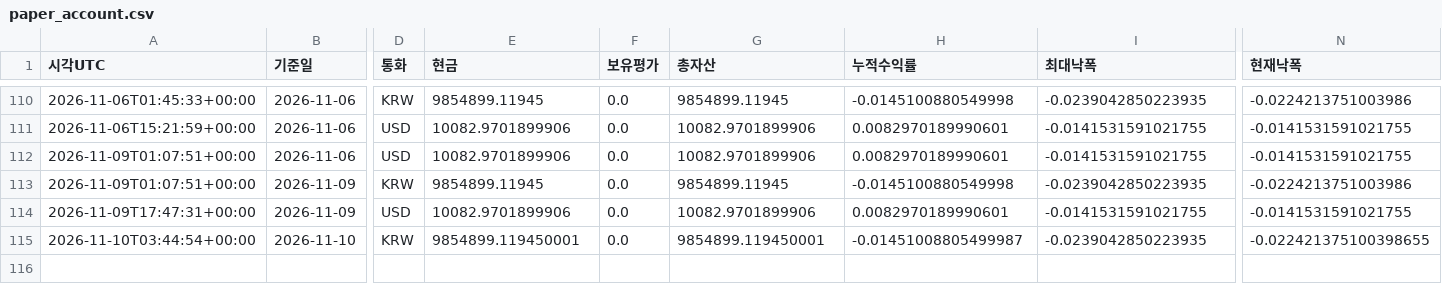
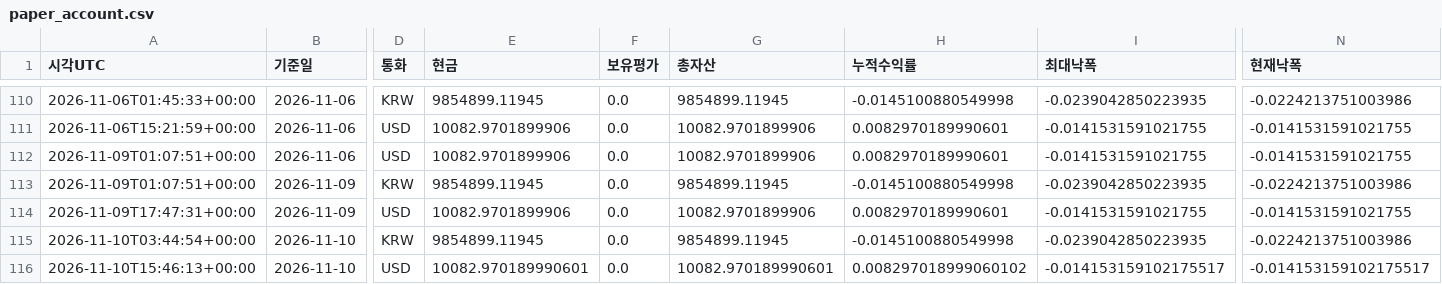
Before and after one commit to dg4200355-arch/apex-ai-trading-bot, a CSV file: reports/paper_account.csv, drawn as a sheet; only a part is shown, gaps mark what is left out; rows hold the shown columns only; the diff names each change by its address in the sheet, - before the commit and + after, or states it on an @@ line.

```diff
--- a/reports/paper_account.csv
+++ b/reports/paper_account.csv
-E115 (현금): 9854899.119450001
+E115 (현금): 9854899.11945
-G115 (총자산): 9854899.119450001
+G115 (총자산): 9854899.11945
-H115 (누적수익률): -0.01451008805499987
+H115 (누적수익률): -0.0145100880549998
-N115 (현재낙폭): -0.022421375100398655
+N115 (현재낙폭): -0.0224213751003986
+row 116: 2026-11-10T15:46:13+00:00 | 2026-11-10 | USD | 10082.970189990601 | 0.0 | 10082.970189990601 | 0.008297018999060102 | -0.014153159102175517 | -0.014153159102175517
```
Also changed, not shown: reports/paper_forward.csv, reports/paper_orders.csv, 8 other files.
